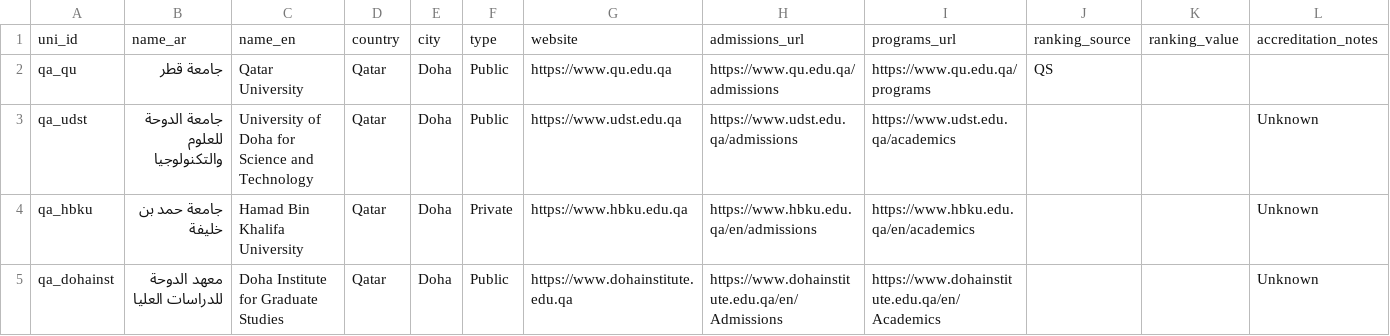
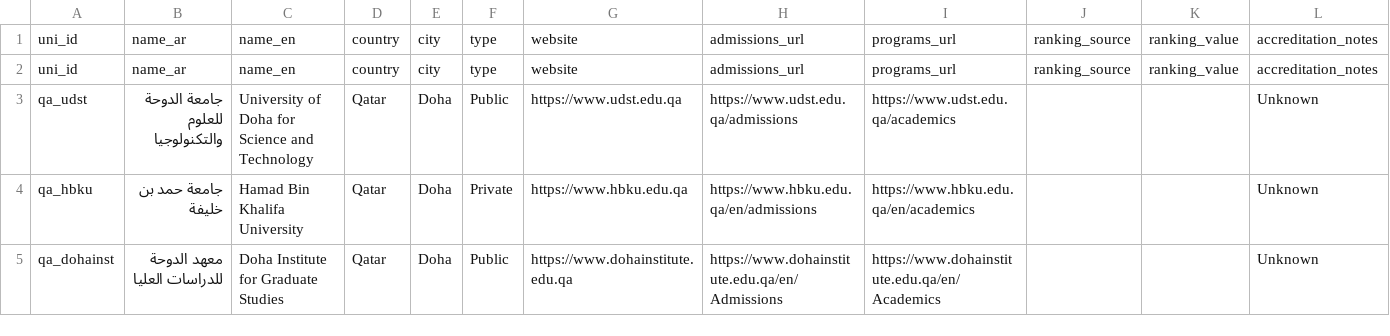
Before and after one commit to Alkuwari91/gulf-uni-guide-ai, a CSV file: data/universities.csv, drawn as a sheet; only a part is shown; removed rows and columns are numbered as before the commit, all else as after; rows hold the shown columns only; the diff names each change by its address in the sheet, - before the commit and + after, or states it on an @@ line.

Commit message:
Update universities.csv

```diff
--- a/data/universities.csv
+++ b/data/universities.csv
-row 2: qa_qu | جامعة قطر | Qatar University | Qatar | Doha | Public | https://www.qu.edu.qa | https://www.qu.edu.qa/admissions | https://www.qu.edu.qa/programs | QS
+row 2: uni_id | name_ar | name_en | country | city | type | website | admissions_url | programs_url | ranking_source | ranking_value | accreditation_notes
```
